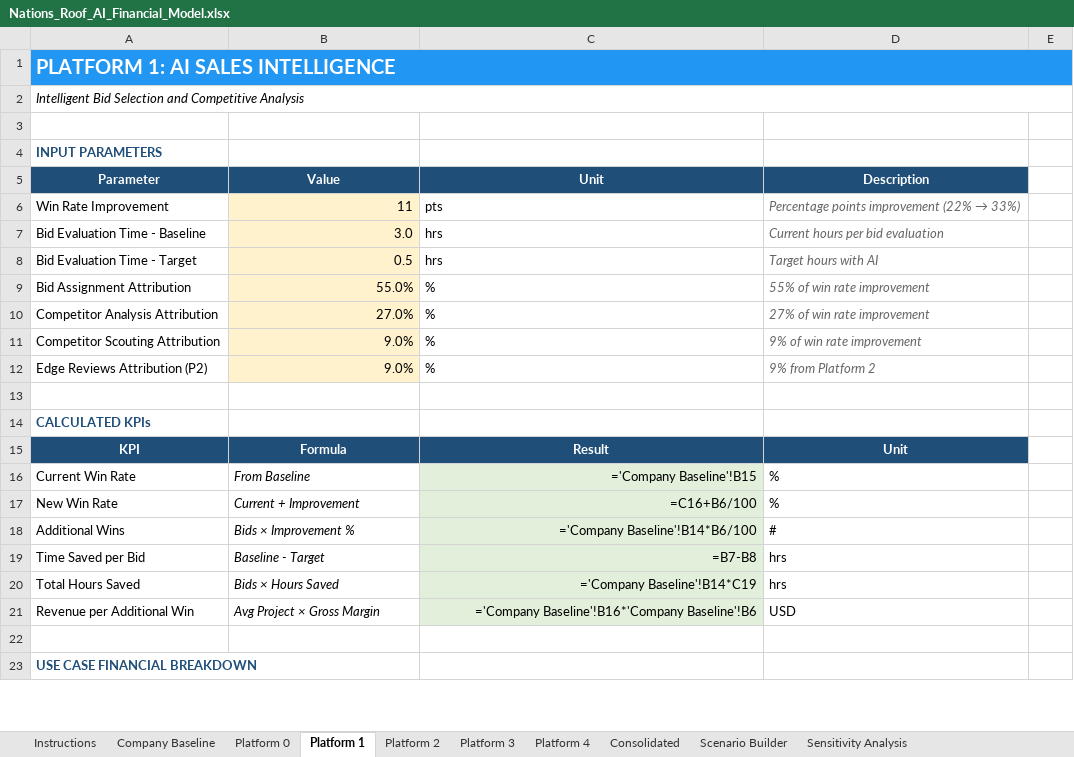
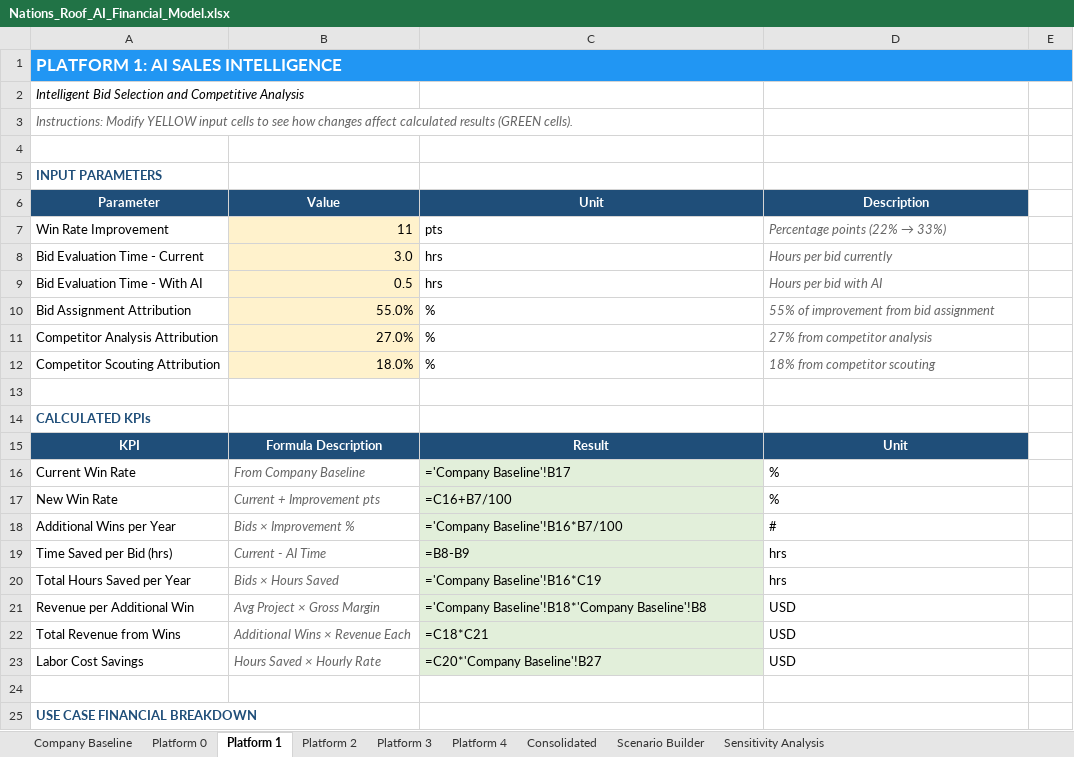
Before and after one commit to red11scout/nrfinance, an Excel workbook: Nations_Roof_AI_Financial_Model.xlsx, sheet Platform 1, drawn as a sheet; only a part is shown; values as stored, in another font and other column widths than the file's, no borders; formulas without a stored value are shown as written; removed rows and columns are numbered as before the commit, all else as after; the diff covers the shown part only; the diff names each change by its address in the sheet, - before the commit and + after, or states it on an @@ line.

Commit message:
Fix Excel model with proper interactive formulas
FIXED:
- All formulas now properly reference input cells
- Formula column shows actual Excel formulas (e.g., =B7*B8)
- Yellow cells = modifiable inputs
- Green cells = calculated outputs that update automatically
- Consolidated sheet aggregates from all platform sheets

Platform 0 Example Formulas:
- Qualified Meetings = =B7*B8 (Leads × Conversion Rate)
- New Projects = =C18*B9 (Meetings × Close Rate)

All sheets have proper formula chains so changing any input
cascades through all related calculations.

```diff
--- a/Nations_Roof_AI_Financial_Model.xlsx (sheet Platform 1)
+++ b/Nations_Roof_AI_Financial_Model.xlsx (sheet Platform 1)
-sheet tab: Instructions
@@ A1 text size: smaller @@
-A2:E2 merged
+row 3: Instructions: Modify YELLOW input cells to see how changes affect calculated results (GREEN cells).
@@ D7 (Description): Percentage points improvement (22% → 33%) → Percentage points (22% → 33%) @@
-A8 (Parameter): Bid Evaluation Time - Baseline
+A8 (Parameter): Bid Evaluation Time - Current
-D8 (Description): Current hours per bid evaluation
+D8 (Description): Hours per bid currently
-A9 (Parameter): Bid Evaluation Time - Target
+A9 (Parameter): Bid Evaluation Time - With AI
-D9 (Description): Target hours with AI
+D9 (Description): Hours per bid with AI
-D10 (Description): 55% of win rate improvement
+D10 (Description): 55% of improvement from bid assignment
-D11 (Description): 27% of win rate improvement
+D11 (Description): 27% from competitor analysis
-B12 (Value): 9.0%
+B12 (Value): 18.0%
-D12 (Description): 9% of win rate improvement
+D12 (Description): 18% from competitor scouting
-row 12: Edge Reviews Attribution (P2) | 9.0% | % | 9% from Platform 2
-B15 (Value): Formula
+B15 (Value): Formula Description
-B16 (Value): From Baseline
+B16 (Value): From Company Baseline
-B16:B21 text colour: black
+B16:B21 text colour: #666666
-C16 (Unit): ='Company Baseline'!B15
+C16 (Unit): ='Company Baseline'!B17
-C16:C21 alignment: right
+C16:C21 alignment: left
-B17 (Value): Current + Improvement
+B17 (Value): Current + Improvement pts
-C17 (Unit): =C16+B6/100
+C17 (Unit): =C16+B7/100
-A18 (Parameter): Additional Wins
+A18 (Parameter): Additional Wins per Year
-C18 (Unit): ='Company Baseline'!B14*B6/100
+C18 (Unit): ='Company Baseline'!B16*B7/100
-A19 (Parameter): Time Saved per Bid
+A19 (Parameter): Time Saved per Bid (hrs)
-B19 (Value): Baseline - Target
+B19 (Value): Current - AI Time
-C19 (Unit): =B7-B8
+C19 (Unit): =B8-B9
-A20 (Parameter): Total Hours Saved
+A20 (Parameter): Total Hours Saved per Year
-C20 (Unit): ='Company Baseline'!B14*C19
+C20 (Unit): ='Company Baseline'!B16*C19
-C21 (Unit): ='Company Baseline'!B16*'Company Baseline'!B6
+C21 (Unit): ='Company Baseline'!B18*'Company Baseline'!B8
+row 22: Total Revenue from Wins | Additional Wins × Revenue Each | =C18*C21 | USD
+row 23: Labor Cost Savings | Hours Saved × Hourly Rate | =C20*'Company Baseline'!B27 | USD
```
Also changed, not shown: 5 removed rows, 20 edited cells and cell formats elsewhere in this sheet, sheet Sensitivity Analysis, sheet Platform 0, sheet Consolidated, sheet Platform 2, sheet Scenario Builder, sheet Platform 3, 2 more sheets.
